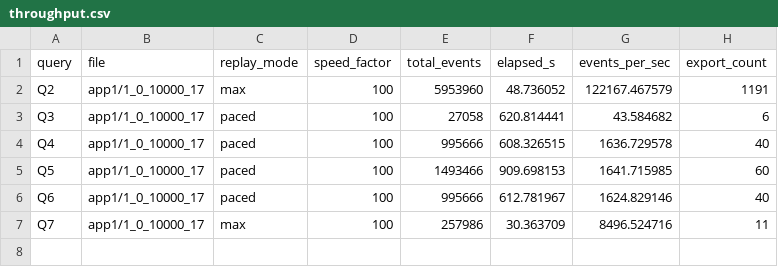
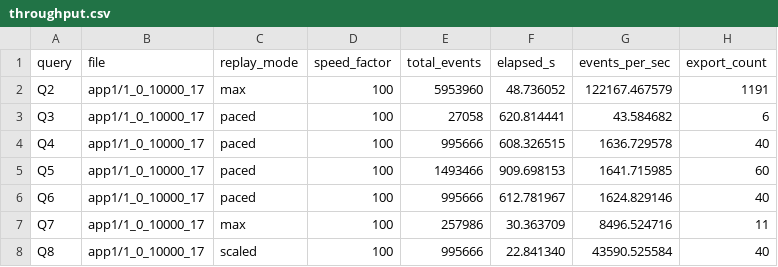
Before and after one commit to ProjectASAP/ASAPCollector, a CSV file: datasets_eval/exathlon/benchmark/results/throughput.csv, drawn as a sheet; the diff names each change by its address in the sheet, - before the commit and + after, or states it on an @@ line.

```diff
--- a/datasets_eval/exathlon/benchmark/results/throughput.csv
+++ b/datasets_eval/exathlon/benchmark/results/throughput.csv
+row 8: Q8 | app1/1_0_10000_17 | scaled | 100 | 995666 | 22.841340 | 43590.525584 | 40
```
Also changed, not shown: datasets_eval/exathlon/benchmark/results/latency.csv, 6 other files.
